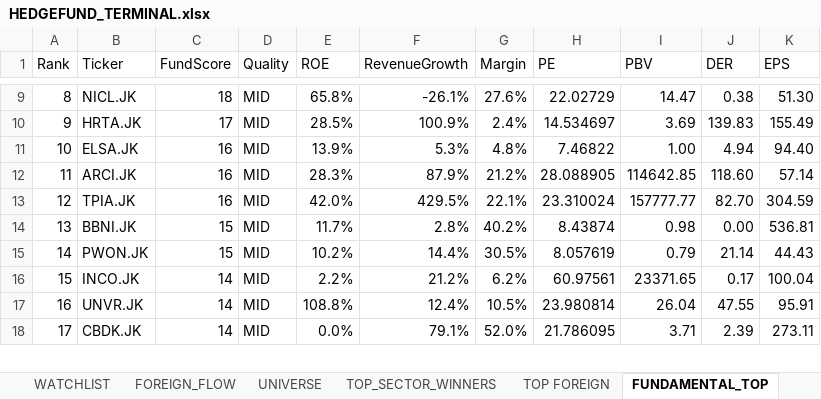
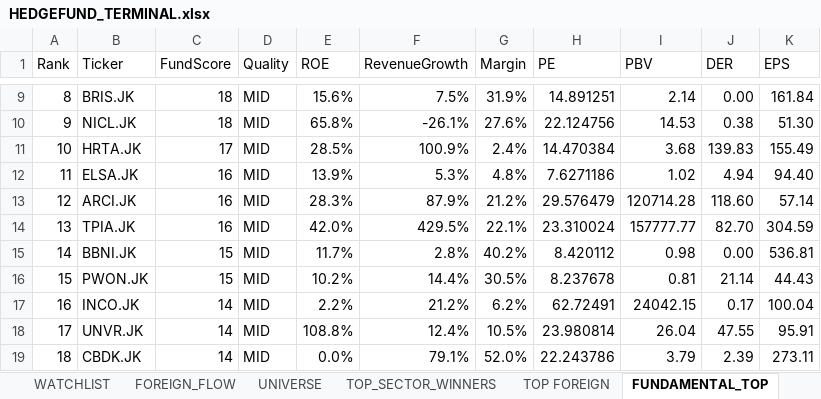
Before and after one commit to radennovendra/ihsg-war-dashboard, an Excel workbook: reports/HEDGEFUND_TERMINAL.xlsx, sheet FUNDAMENTAL_TOP, drawn as a sheet; only a part is shown, gaps mark what is left out; values as stored, in another font and other column widths than the file's, no cell formats; addresses are those after the commit; the diff covers the shown part only; the diff names each change by its address in the sheet, - before the commit and + after, or states it on an @@ line.

```diff
--- a/reports/HEDGEFUND_TERMINAL.xlsx (sheet FUNDAMENTAL_TOP)
+++ b/reports/HEDGEFUND_TERMINAL.xlsx (sheet FUNDAMENTAL_TOP)
-B9 (Ticker): NICL.JK
+B9 (Ticker): BRIS.JK
-E9 (ROE): 65.8%
+E9 (ROE): 15.6%
-F9 (RevenueGrowth): -26.1%
+F9 (RevenueGrowth): 7.5%
-G9 (Margin): 27.6%
+G9 (Margin): 31.9%
-H9 (PE): 22.02729
+H9 (PE): 14.891251
-I9 (PBV): 14.47
+I9 (PBV): 2.14
-J9 (DER): 0.38
+J9 (DER): 0.00
-K9 (EPS): 51.30
+K9 (EPS): 161.84
+row 10: 9 | NICL.JK | 18 | MID | 65.8% | -26.1% | 27.6% | 22.124756 | 14.53 | 0.38 | 51.30
-A11 (Rank): 9
+A11 (Rank): 10
-H11 (PE): 14.534697
+H11 (PE): 14.470384
-I11 (PBV): 3.69
+I11 (PBV): 3.68
-A12 (Rank): 10
+A12 (Rank): 11
-H12 (PE): 7.46822
+H12 (PE): 7.6271186
-I12 (PBV): 1.00
+I12 (PBV): 1.02
-A13 (Rank): 11
+A13 (Rank): 12
-H13 (PE): 28.088905
+H13 (PE): 29.576479
-I13 (PBV): 114642.85
+I13 (PBV): 120714.28
-A14 (Rank): 12
+A14 (Rank): 13
-A15 (Rank): 13
+A15 (Rank): 14
-H15 (PE): 8.43874
+H15 (PE): 8.420112
-A16 (Rank): 14
+A16 (Rank): 15
-H16 (PE): 8.057619
+H16 (PE): 8.237678
-I16 (PBV): 0.79
+I16 (PBV): 0.81
-A17 (Rank): 15
+A17 (Rank): 16
-H17 (PE): 60.97561
+H17 (PE): 62.72491
-I17 (PBV): 23371.65
+I17 (PBV): 24042.15
-A18 (Rank): 16
+A18 (Rank): 17
-A19 (Rank): 17
+A19 (Rank): 18
-H19 (PE): 21.786095
+H19 (PE): 22.243786
-I19 (PBV): 3.71
+I19 (PBV): 3.79
```
Also changed, not shown: 1 removed row and 125 edited cells elsewhere in this sheet, sheet TOP_SECTOR_WINNERS, sheet UNIVERSE, sheet WATCHLIST, sheet DASHBOARD, sheet FOREIGN_FLOW, sheet TOP FOREIGN, cell formats.
